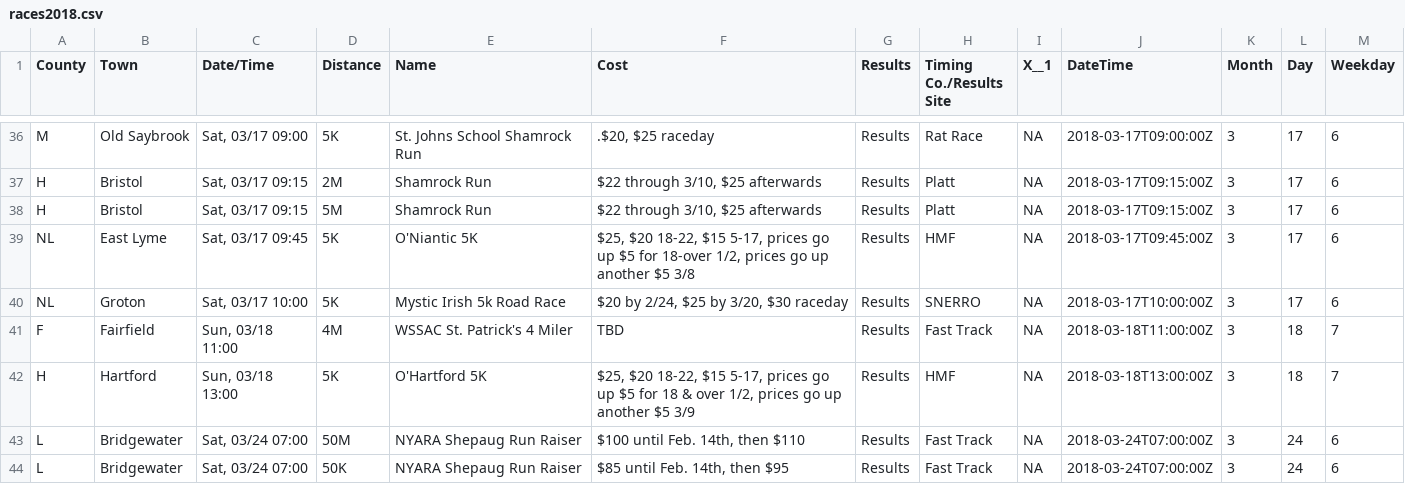
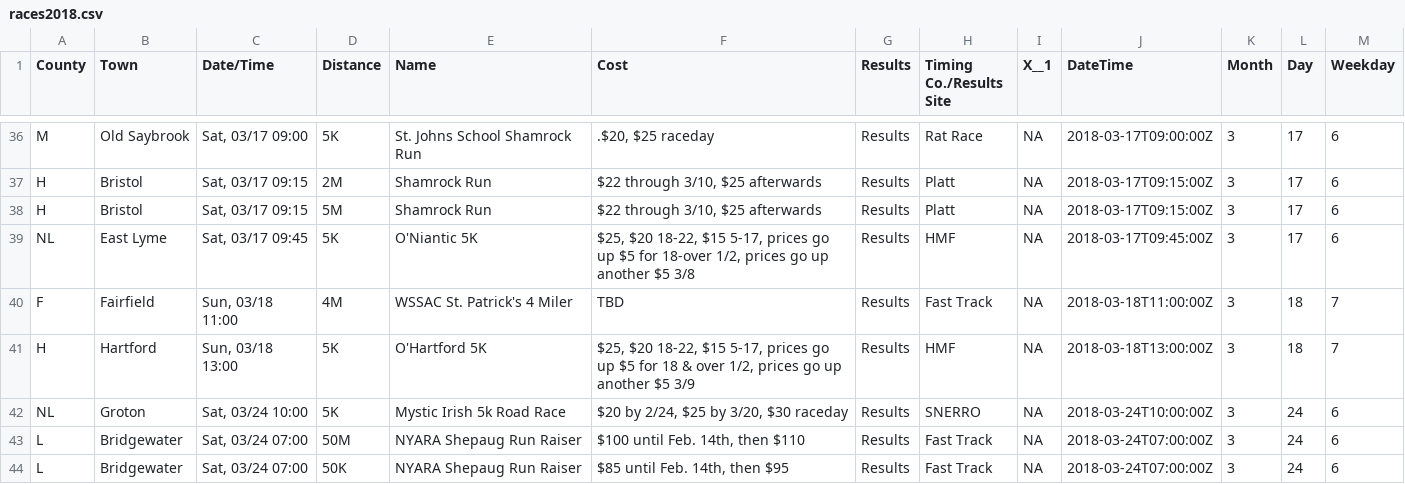
Before and after one commit to jpasini/dataviz-project-template, a CSV file: data/races2018.csv, drawn as a sheet; only a part is shown, gaps mark what is left out; removed rows and columns are numbered as before the commit, all else as after; the diff names each change by its address in the sheet, - before the commit and + after, or states it on an @@ line.

Commit message:
data/races2018.csv

```diff
--- a/data/races2018.csv
+++ b/data/races2018.csv
-row 40: NL | Groton | Sat, 03/17 10:00 | 5K | Mystic Irish 5k Road Race | $20 by 2/24, $25 by 3/20, $30 raceday | Results | SNERRO | NA | 2018-03-17T10:00:00Z | 3 | 17 | 6
+row 42: NL | Groton | Sat, 03/24 10:00 | 5K | Mystic Irish 5k Road Race | $20 by 2/24, $25 by 3/20, $30 raceday | Results | SNERRO | NA | 2018-03-24T10:00:00Z | 3 | 24 | 6
```
